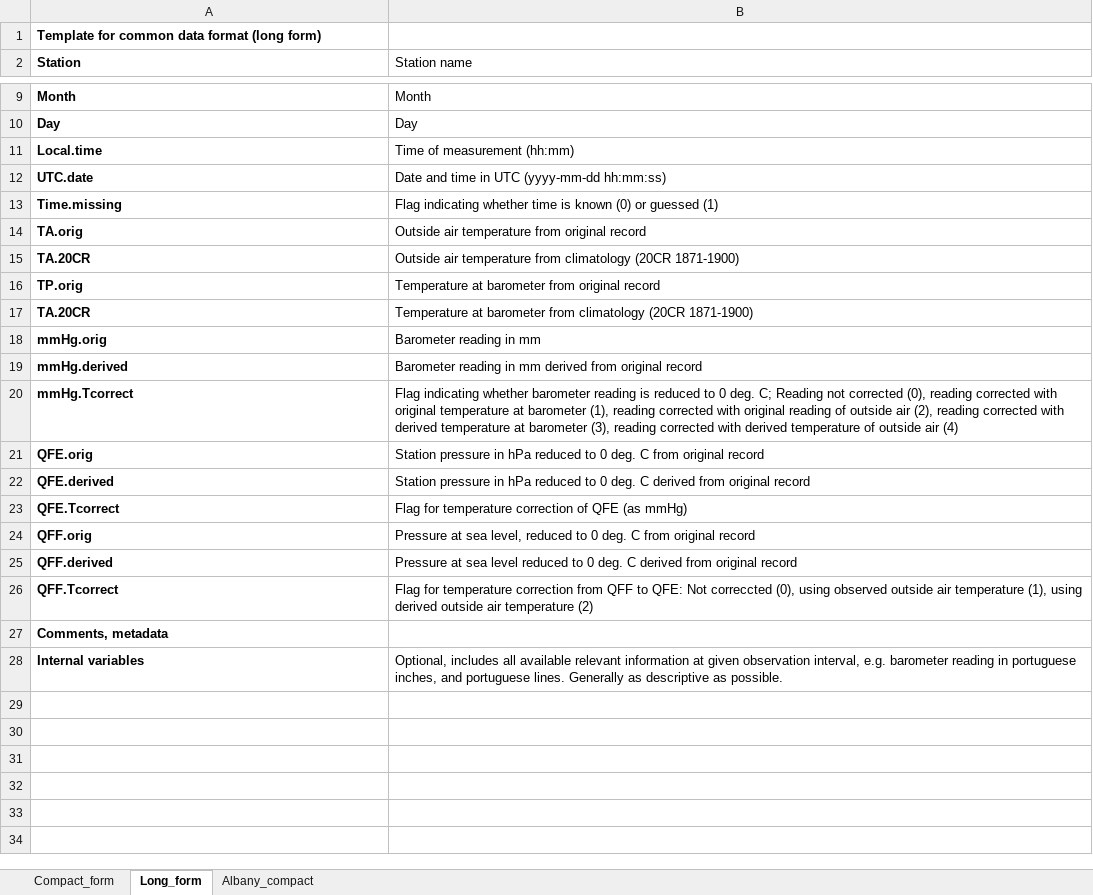
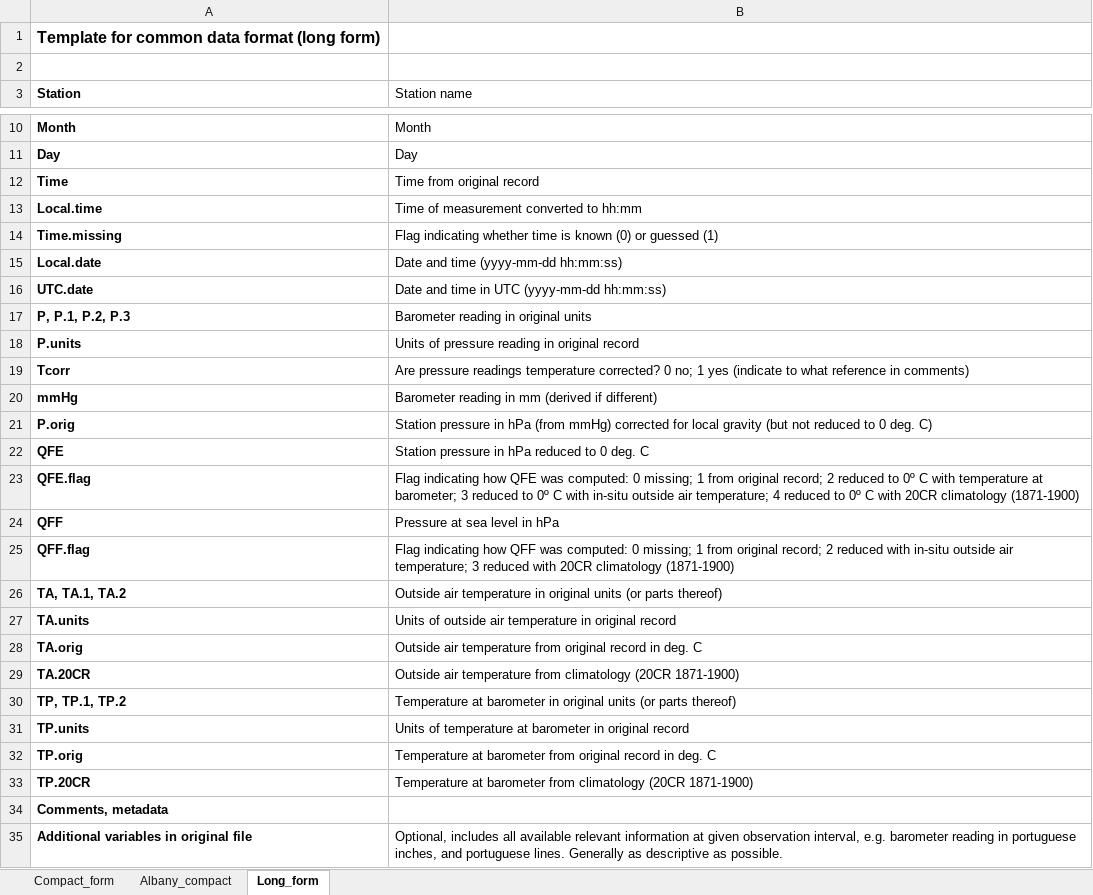
Before and after one commit to jonasbhend/pressure, an Excel workbook: Template_for_pressure_data.xlsx, sheet Long_form, drawn as a sheet; only a part is shown, gaps mark what is left out; values as stored, in another font and other column widths than the file's, no borders; removed rows and columns are numbered as before the commit, all else as after; the diff names each change by its address in the sheet, - before the commit and + after, or states it on an @@ line.

```diff
--- a/Template_for_pressure_data.xlsx (sheet Long_form)
+++ b/Template_for_pressure_data.xlsx (sheet Long_form)
@@ sheet tab order changed: Compact_form | Albany_compact | Long_form @@
@@ A1 text size: larger @@
+row 2: (empty)
+row 12: Time | Time from original record
-B13 (Station name): Time of measurement (hh:mm)
+B13 (Station name): Time of measurement converted to hh:mm
@@ row 13 moved to row 14: Time.missing @@
+row 15: Local.date | Date and time (yyyy-mm-dd hh:mm:ss)
+row 17: P, P.1, P.2, P.3 | Barometer reading in original units
+row 18: P.units | Units of pressure reading in original record
+row 19: Tcorr | Are pressure readings temperature corrected? 0 no; 1 yes (indicate to what reference in comments)
+row 20: mmHg | Barometer reading in mm (derived if different)
+row 21: P.orig | Station pressure in hPa (from mmHg) corrected for local gravity (but not reduced to 0 deg. C)
+row 22: QFE | Station pressure in hPa reduced to 0 deg. C
+row 23: QFE.flag | Flag indicating how QFE was computed: 0 missing; 1 from original record; 2 reduced to 0º C with temperature at barometer; 3 reduced to 0º C with in-situ outside air temperature; 4 reduced to 0º C with 20CR climatology (1871-1900)
+row 24: QFF | Pressure at sea level in hPa
+row 25: QFF.flag | Flag indicating how QFF was computed: 0 missing; 1 from original record; 2 reduced with in-situ outside air temperature; 3 reduced with 20CR climatology (1871-1900)
+row 26: TA, TA.1, TA.2 | Outside air temperature in original units (or parts thereof)
+row 27: TA.units | Units of outside air temperature in original record
-B28 (Station name): …original record
+B28 (Station name): …original record in deg. C
+row 30: TP, TP.1, TP.2 | Temperature at barometer in original units (or parts thereof)
+row 31: TP.units | Units of temperature at barometer in original record
-B32 (Station name): …original record
+B32 (Station name): …original record in deg. C
-A33 (Station): TA.20CR
+A33 (Station): TP.20CR
-row 18: mmHg.orig | Barometer reading in mm
-row 19: mmHg.derived | Barometer reading in mm derived from original record
-row 20: mmHg.Tcorrect | Flag indicating whether barometer reading is reduced to 0 deg. C; Reading not corrected (0), reading corrected with original temperature at barometer (1), reading corrected with original reading of outside air (2), reading corrected with derived temperature at barometer (3), reading corrected with derived temperature of outside air (4)
-row 21: QFE.orig | Station pressure in hPa reduced to 0 deg. C from original record
-row 22: QFE.derived | Station pressure in hPa reduced to 0 deg. C derived from original record
-row 23: QFE.Tcorrect | Flag for temperature correction of QFE (as mmHg)
-row 24: QFF.orig | Pressure at sea level, reduced to 0 deg. C from original record
-row 25: QFF.derived | Pressure at sea level reduced to 0 deg. C derived from original record
-row 26: QFF.Tcorrect | Flag for temperature correction from QFF to QFE: Not correccted (0), using observed outside air temperature (1), using derived outside air temperature (2)
-A35 (Station): Internal variables
+A35 (Station): Additional variables in original file
```
Also changed, not shown: 1 other file.
